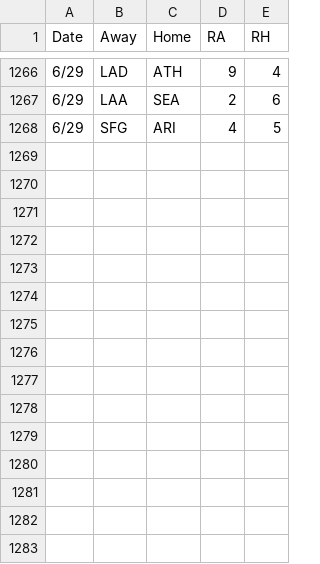
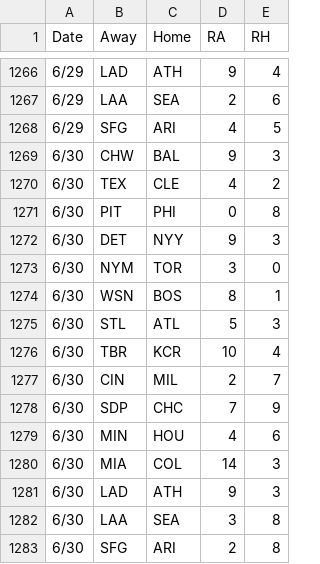
Before and after one commit to 2Skupz/2Skupz.github.io, a CSV file: mlbTiebreak/data/gameFiles/2026games.csv, drawn as a sheet; only a part is shown, gaps mark what is left out.

```diff
--- a/mlbTiebreak/data/gameFiles/2026games.csv
+++ b/mlbTiebreak/data/gameFiles/2026games.csv
@@ -1268 +1268,16 @@ Date,Away,Home,RA,RH
 6/29,SFG,ARI,4,5
+6/30,CHW,BAL,9,3
+6/30,TEX,CLE,4,2
+6/30,PIT,PHI,0,8
+6/30,DET,NYY,9,3
+6/30,NYM,TOR,3,0
+6/30,WSN,BOS,8,1
+6/30,STL,ATL,5,3
+6/30,TBR,KCR,10,4
+6/30,CIN,MIL,2,7
+6/30,SDP,CHC,7,9
+6/30,MIN,HOU,4,6
+6/30,MIA,COL,14,3
+6/30,LAD,ATH,9,3
+6/30,LAA,SEA,3,8
+6/30,SFG,ARI,2,8
```
Also changed, not shown: 13 other files.
